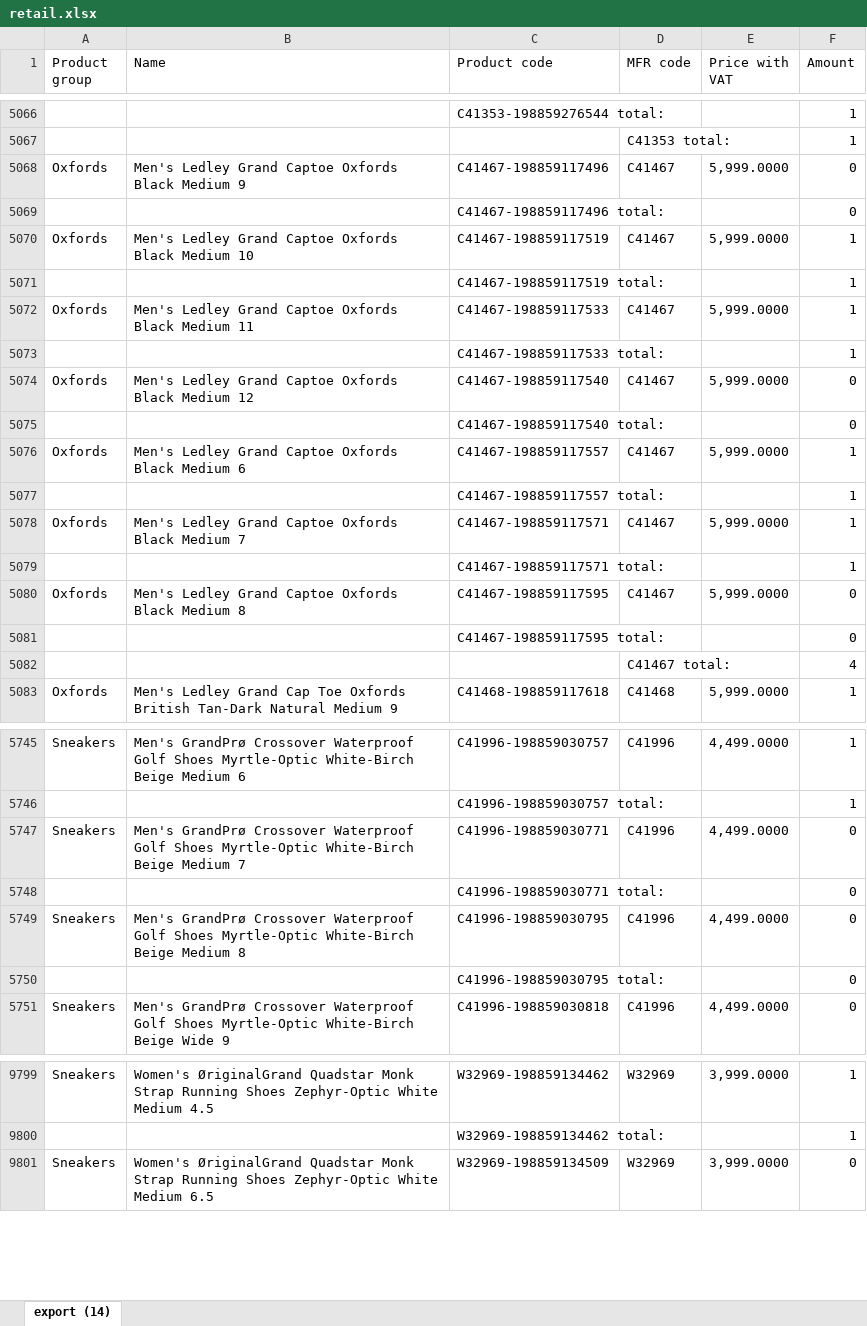
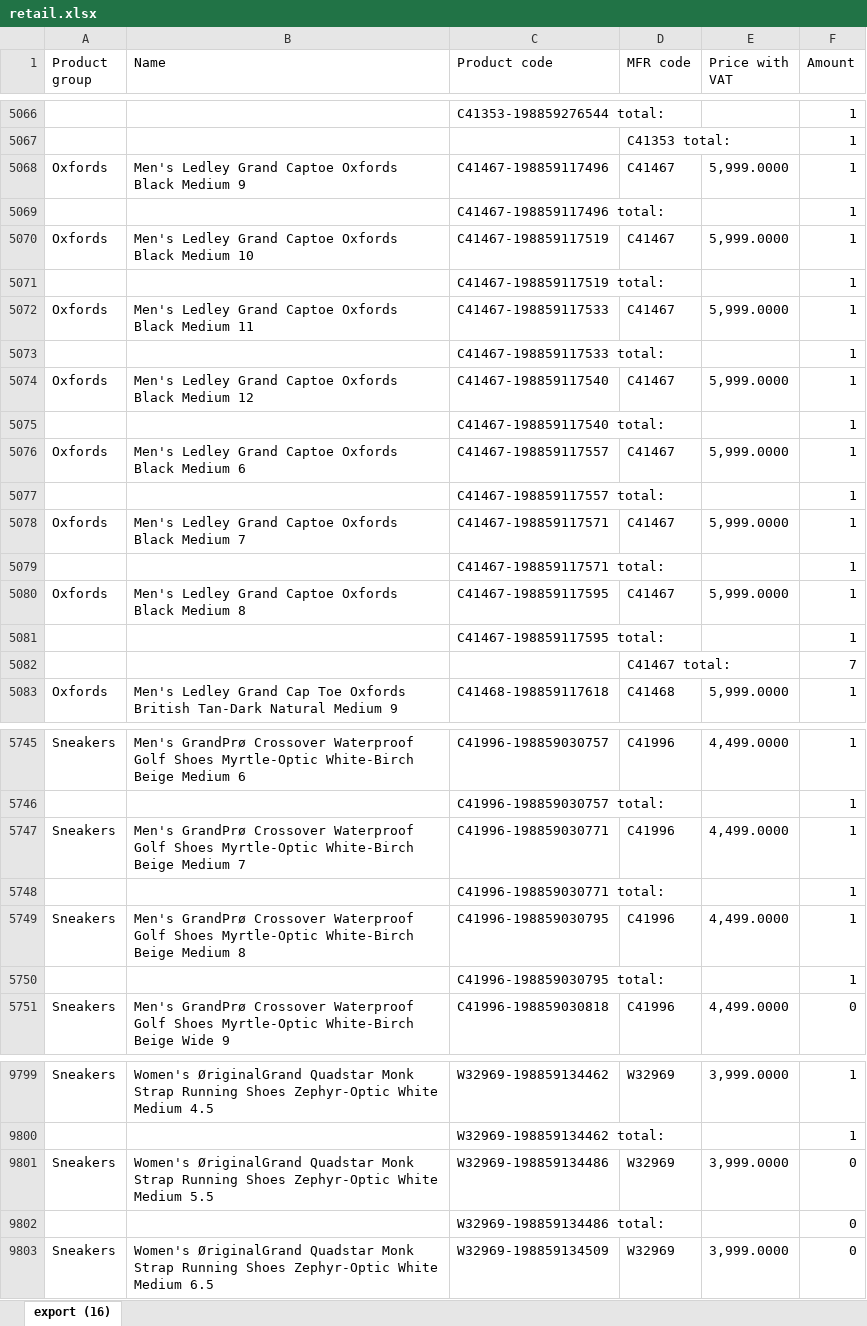
Before and after one commit to LalelaniM/inventorysearch, an Excel workbook: retail.xlsx, sheet export (16), drawn as a sheet; only a part is shown, gaps mark what is left out; values as stored, in another font and other column widths than the file's, no borders; the diff covers the shown part only; the diff names each change by its address in the sheet, - before the commit and + after, or states it on an @@ line.

```diff
--- a/retail.xlsx (sheet export (16))
+++ b/retail.xlsx (sheet export (16))
-sheet tab: export (14)
+sheet tab: export (16)
-F5068:F5069 (Amount): 0
+F5068:F5069 (Amount): 1
-F5074:F5075 (Amount): 0
+F5074:F5075 (Amount): 1
-F5080:F5081 (Amount): 0
+F5080:F5081 (Amount): 1
-F5082 (Amount): 4
+F5082 (Amount): 7
-F5747:F5750 (Amount): 0
+F5747:F5750 (Amount): 1
+row 9801: Sneakers | Women's ØriginalGrand Quadstar Monk Strap Running Shoes Zephyr-Optic White Medium 5.5 | W32969-198859134486 | W32969 | 3,999.0000 | 0
+row 9802:  |  | W32969-198859134486 total: |  |  | 0
```
Also changed, not shown: 76 edited cells elsewhere in this sheet, storeroom.xlsx.
